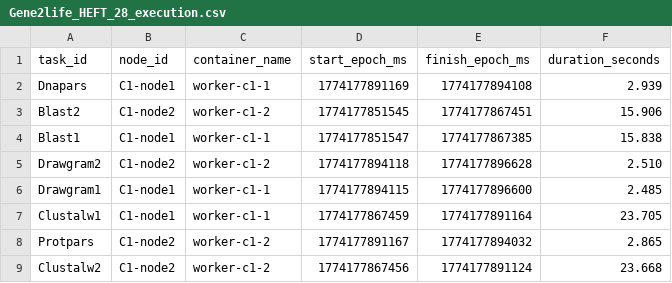
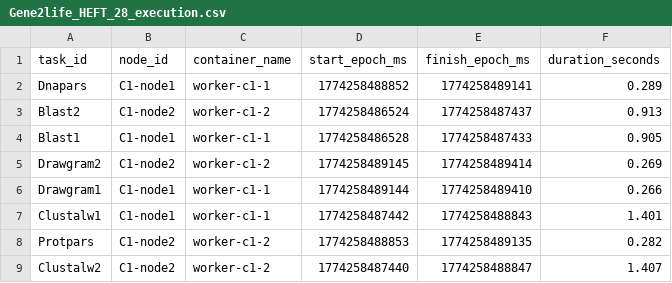
Before and after one commit to neilchetty/bds_project, a CSV file: results/real-executions/Gene2life_HEFT_28_execution.csv, drawn as a sheet.

```diff
--- a/results/real-executions/Gene2life_HEFT_28_execution.csv
+++ b/results/real-executions/Gene2life_HEFT_28_execution.csv
@@ -1,9 +1,9 @@
 task_id,node_id,container_name,start_epoch_ms,finish_epoch_ms,duration_seconds
-Dnapars,C1-node1,worker-c1-1,1774177891169,1774177894108,2.939
-Blast2,C1-node2,worker-c1-2,1774177851545,1774177867451,15.906
-Blast1,C1-node1,worker-c1-1,1774177851547,1774177867385,15.838
-Drawgram2,C1-node2,worker-c1-2,1774177894118,1774177896628,2.510
-Drawgram1,C1-node1,worker-c1-1,1774177894115,1774177896600,2.485
-Clustalw1,C1-node1,worker-c1-1,1774177867459,1774177891164,23.705
-Protpars,C1-node2,worker-c1-2,1774177891167,1774177894032,2.865
-Clustalw2,C1-node2,worker-c1-2,1774177867456,1774177891124,23.668
+Dnapars,C1-node1,worker-c1-1,1774258488852,1774258489141,0.289
+Blast2,C1-node2,worker-c1-2,1774258486524,1774258487437,0.913
+Blast1,C1-node1,worker-c1-1,1774258486528,1774258487433,0.905
+Drawgram2,C1-node2,worker-c1-2,1774258489145,1774258489414,0.269
+Drawgram1,C1-node1,worker-c1-1,1774258489144,1774258489410,0.266
+Clustalw1,C1-node1,worker-c1-1,1774258487442,1774258488843,1.401
+Protpars,C1-node2,worker-c1-2,1774258488853,1774258489135,0.282
+Clustalw2,C1-node2,worker-c1-2,1774258487440,1774258488847,1.407
```
Also changed, not shown: results/real-executions/Gene2life_HEFT_10_execution.csv, results/real-executions/Gene2life_HEFT_7_execution.csv, 26 other files.
